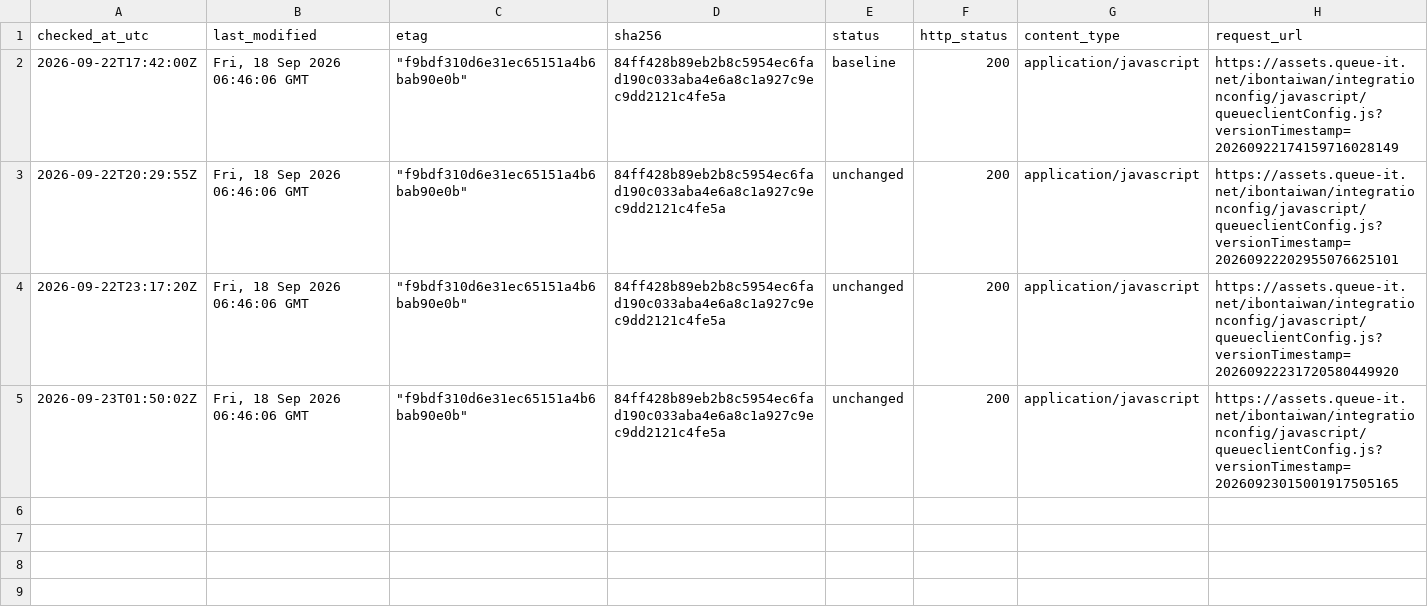
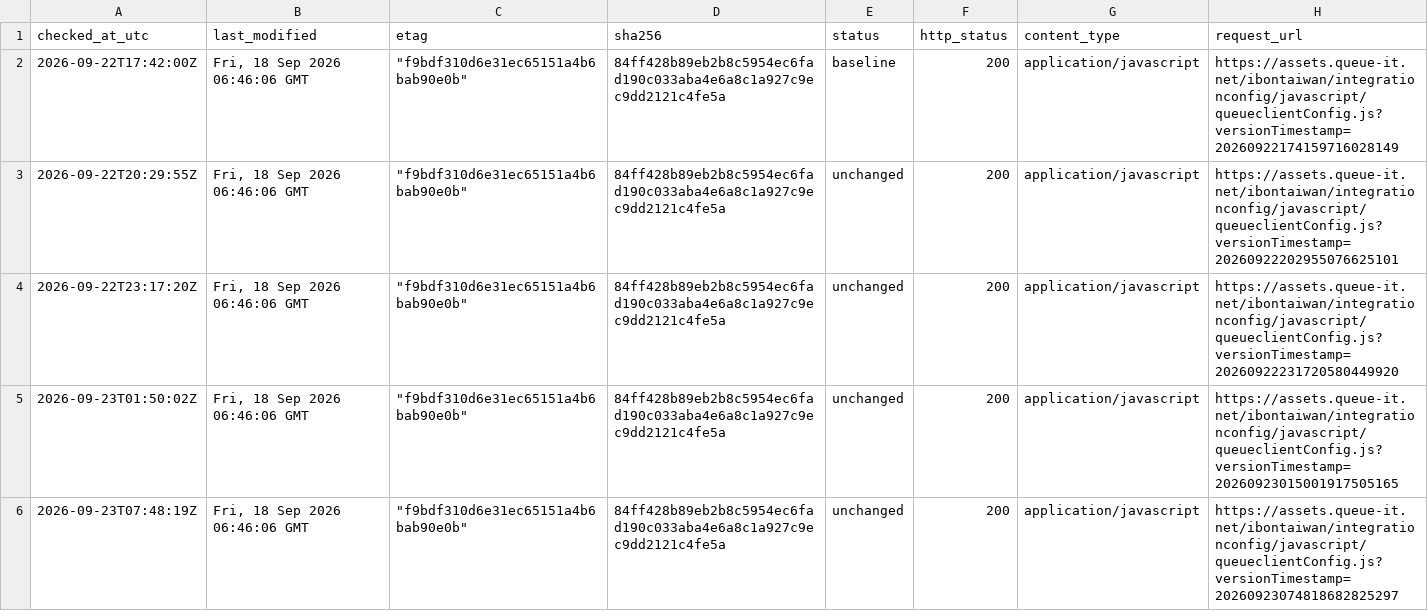
Before and after one commit to pinchia/bookkeeper, a CSV file: monitoring/history.csv, drawn as a sheet; the diff names each change by its address in the sheet, - before the commit and + after, or states it on an @@ line.

Commit message:
Monitor Queue-it config 2026-09-23T07:48:19Z

```diff
--- a/monitoring/history.csv
+++ b/monitoring/history.csv
+row 6: 2026-09-23T07:48:19Z | Fri, 18 Sep 2026 06:46:06 GMT | "f9bdf310d6e31ec65151a4b6bab90e0b" | 84ff428b89eb2b8c5954ec6fad190c033aba4e6a8c1a927c9ec9dd2121c4fe5a | unchanged | 200 | application/javascript | https://assets.queue-it.net/ibontaiwan/integrationconfig/javascript/queueclientConfig.js?versionTimestamp=20260923074818682825297
```
Also changed, not shown: 1 other file.
